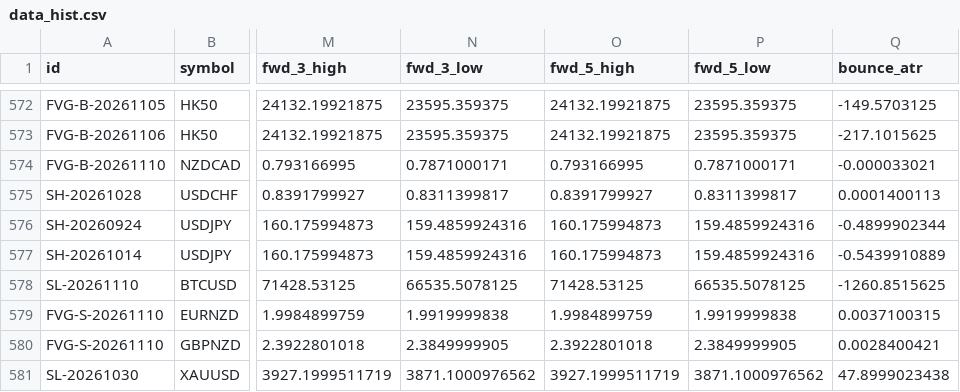
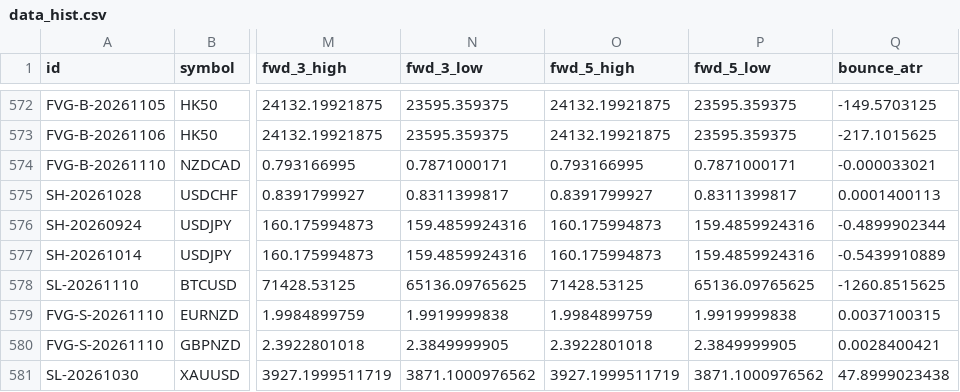
Before and after one commit to keenewong-ai/xauusd-bounce-live, a CSV file: data_hist.csv, drawn as a sheet; only a part is shown, gaps mark what is left out; the diff names each change by its address in the sheet, - before the commit and + after, or states it on an @@ line.

```diff
--- a/data_hist.csv
+++ b/data_hist.csv
-N578 (fwd_3_low): 66535.5078125
+N578 (fwd_3_low): 65136.09765625
-P578 (fwd_5_low): 66535.5078125
+P578 (fwd_5_low): 65136.09765625
```
Also changed, not shown: data_levels.csv, 2 other files.
